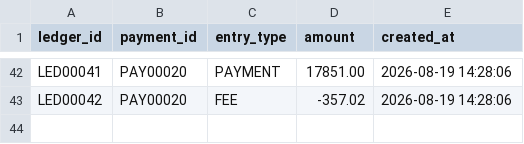
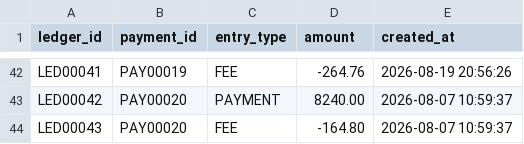
Before and after one commit to Ankit-pro908/ai-finance-controller, a CSV file: data/ledger.csv, drawn as a sheet; only a part is shown, gaps mark what is left out; the diff covers the shown part only; the diff names each change by its address in the sheet, - before the commit and + after, or states it on an @@ line.

```diff
--- a/data/ledger.csv
+++ b/data/ledger.csv
-B42 (payment_id): PAY00020
+B42 (payment_id): PAY00019
-C42 (entry_type): PAYMENT
+C42 (entry_type): FEE
-D42 (amount): 17851.00
+D42 (amount): -264.76
-E42 (created_at): 2026-08-19 14:28:06
+E42 (created_at): 2026-08-19 20:56:26
-C43 (entry_type): FEE
+C43 (entry_type): PAYMENT
-D43 (amount): -357.02
+D43 (amount): 8240.00
-E43 (created_at): 2026-08-19 14:28:06
+E43 (created_at): 2026-08-07 10:59:37
+row 44: LED00043 | PAY00020 | FEE | -164.80 | 2026-08-07 10:59:37
```
Also changed, not shown: 114 edited cells elsewhere in this file, data/customers.csv, data/orders.csv, 9 other files.
